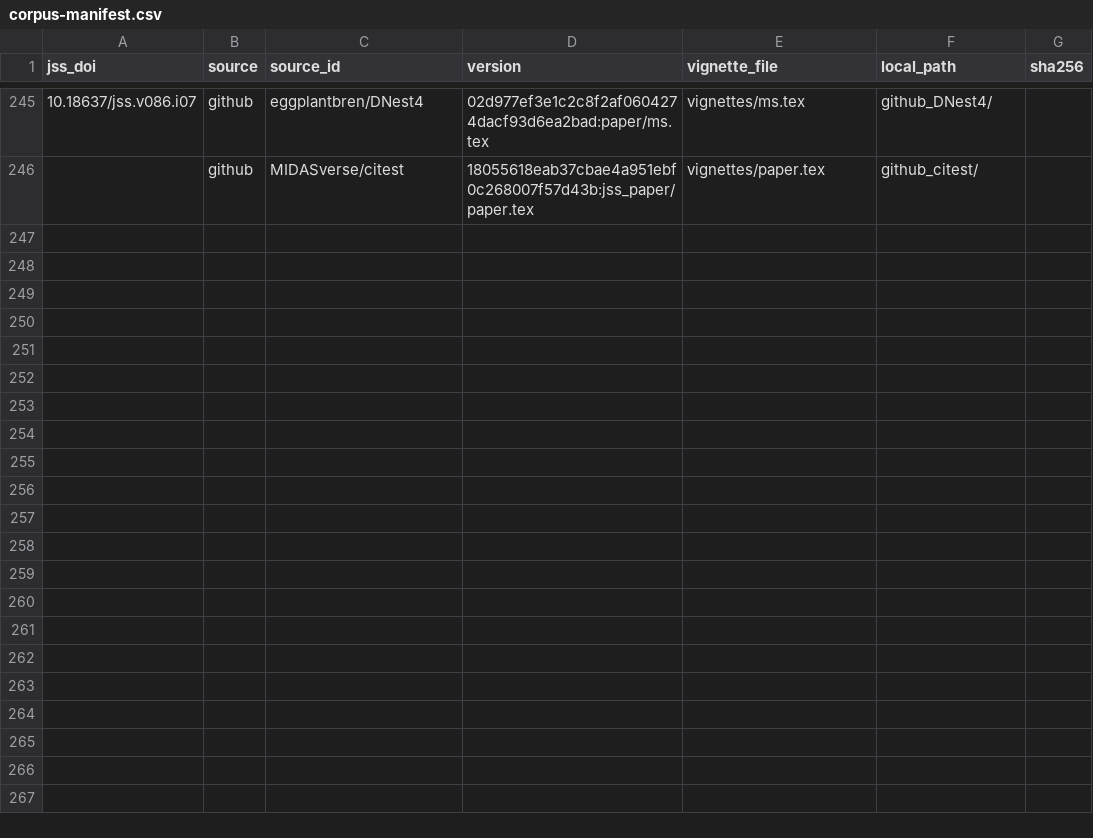
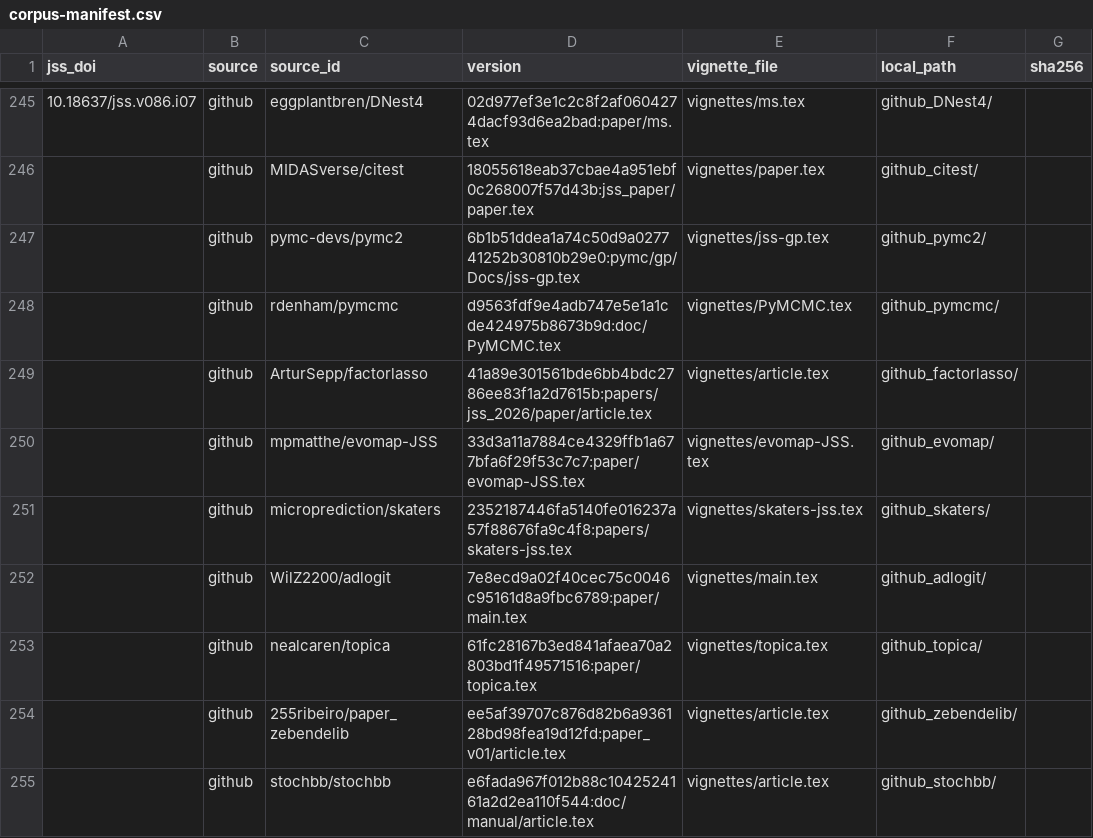
Before and after one commit to kollerma/jss-style-checker, a CSV file: eval/corpus-manifest.csv, drawn as a sheet; only a part is shown, gaps mark what is left out.

```diff
--- a/eval/corpus-manifest.csv
+++ b/eval/corpus-manifest.csv
@@ -246 +246,10 @@ jss_doi,source,source_id,version,vignette_file,local_path,sha256
 ,github,MIDASverse/citest,18055618eab37cbae4a951ebf0c268007f57d43b:jss_paper/paper.tex,vignettes/paper.tex,github_citest/,
+,github,pymc-devs/pymc2,6b1b51ddea1a74c50d9a027741252b30810b29e0:pymc/gp/Docs/jss-gp.tex,vignettes/jss-gp.tex,github_pymc2/,
+,github,rdenham/pymcmc,d9563fdf9e4adb747e5e1a1cde424975b8673b9d:doc/PyMCMC.tex,vignettes/PyMCMC.tex,github_pymcmc/,
+,github,ArturSepp/factorlasso,41a89e301561bde6bb4bdc2786ee83f1a2d7615b:papers/jss_2026/paper/article.tex,vignettes/article.tex,github_factorlasso/,
+,github,mpmatthe/evomap-JSS,33d3a11a7884ce4329ffb1a677bfa6f29f53c7c7:paper/evomap-JSS.tex,vignettes/evomap-JSS.tex,github_evomap/,
+,github,microprediction/skaters,2352187446fa5140fe016237a57f88676fa9c4f8:papers/skaters-jss.tex,vignettes/skaters-jss.tex,github_skaters/,
+,github,WilZ2200/adlogit,7e8ecd9a02f40cec75c0046c95161d8a9fbc6789:paper/main.tex,vignettes/main.tex,github_adlogit/,
+,github,nealcaren/topica,61fc28167b3ed841afaea70a2803bd1f49571516:paper/topica.tex,vignettes/topica.tex,github_topica/,
+,github,255ribeiro/paper_zebendelib,ee5af39707c876d82b6a936128bd98fea19d12fd:paper_v01/article.tex,vignettes/article.tex,github_zebendelib/,
+,github,stochbb/stochbb,e6fada967f012b88c1042524161a2d2ea110f544:doc/manual/article.tex,vignettes/article.tex,github_stochbb/,
```
Also changed, not shown: 2 other files.
